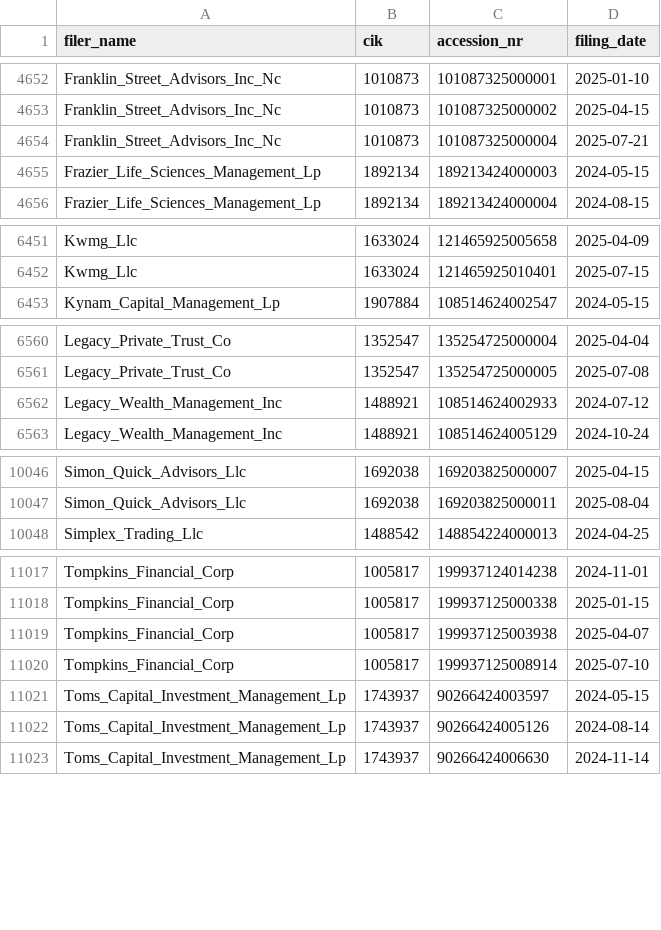
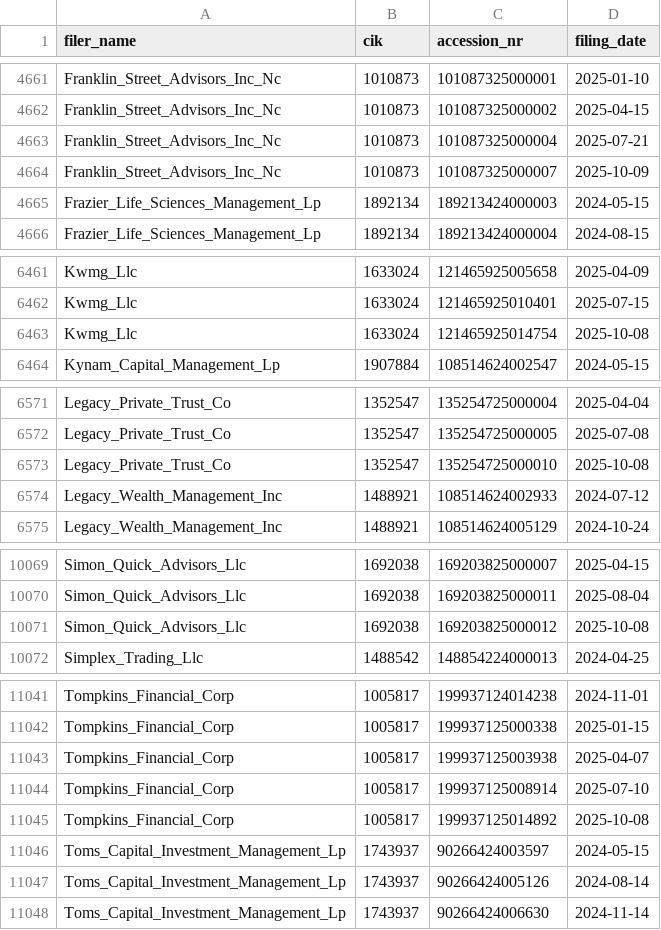
Before and after one commit to andreiCiocirlan/quarterly_holdings, a CSV file: data/sources/filer_accession_metadata.csv, drawn as a sheet; only a part is shown, gaps mark what is left out; the diff covers the shown part only.

```diff
--- a/data/sources/filer_accession_metadata.csv
+++ b/data/sources/filer_accession_metadata.csv
@@ -4654,2 +4663,3 @@ Franklin_Street_Advisors_Inc_Nc,1010873,101087325000002,2025-04-15
 Franklin_Street_Advisors_Inc_Nc,1010873,101087325000004,2025-07-21
+Franklin_Street_Advisors_Inc_Nc,1010873,101087325000007,2025-10-09
 Frazier_Life_Sciences_Management_Lp,1892134,189213424000003,2024-05-15
@@ -6452,2 +6462,3 @@ Kwmg_Llc,1633024,121465925005658,2025-04-09
 Kwmg_Llc,1633024,121465925010401,2025-07-15
+Kwmg_Llc,1633024,121465925014754,2025-10-08
 Kynam_Capital_Management_Lp,1907884,108514624002547,2024-05-15
@@ -6561,2 +6572,3 @@ Legacy_Private_Trust_Co,1352547,135254725000004,2025-04-04
 Legacy_Private_Trust_Co,1352547,135254725000005,2025-07-08
+Legacy_Private_Trust_Co,1352547,135254725000010,2025-10-08
 Legacy_Wealth_Management_Inc,1488921,108514624002933,2024-07-12
@@ -10047,2 +10070,3 @@ Simon_Quick_Advisors_Llc,1692038,169203825000007,2025-04-15
 Simon_Quick_Advisors_Llc,1692038,169203825000011,2025-08-04
+Simon_Quick_Advisors_Llc,1692038,169203825000012,2025-10-08
 Simplex_Trading_Llc,1488542,148854224000013,2024-04-25
@@ -11020,2 +11044,3 @@ Tompkins_Financial_Corp,1005817,199937125003938,2025-04-07
 Tompkins_Financial_Corp,1005817,199937125008914,2025-07-10
+Tompkins_Financial_Corp,1005817,199937125014892,2025-10-08
 Toms_Capital_Investment_Management_Lp,1743937,90266424003597,2024-05-15
```
Also changed, not shown: 25 added rows elsewhere in this file.
